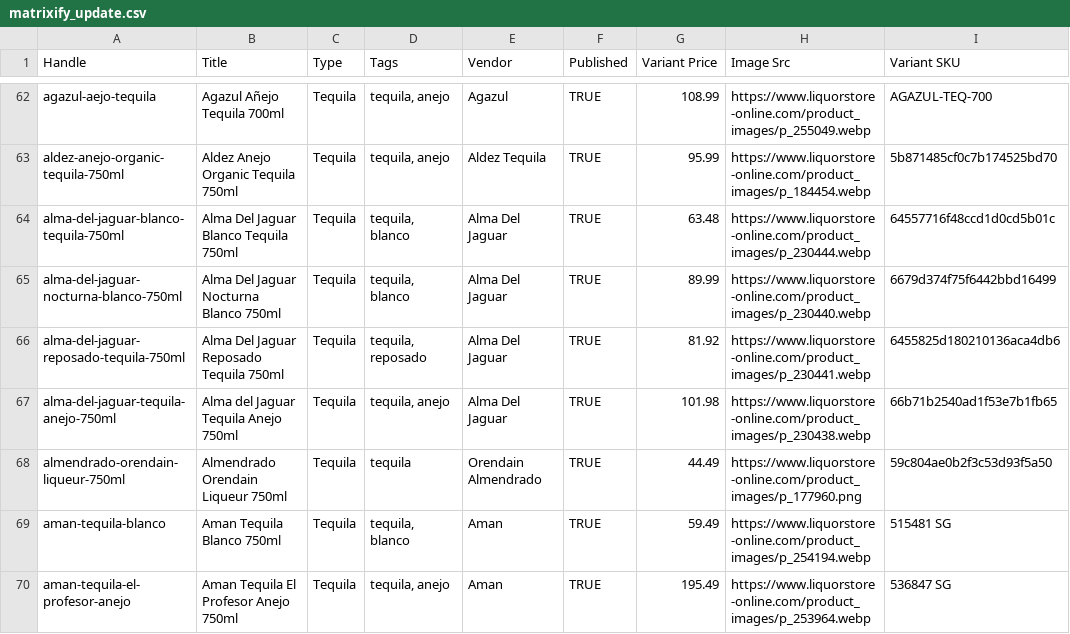
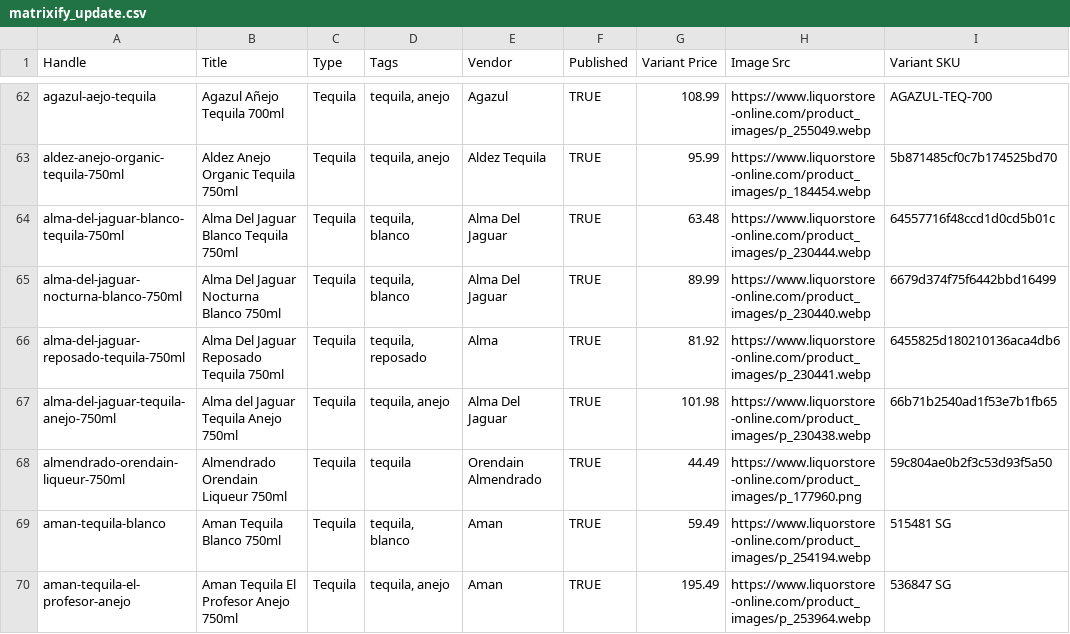
Before and after one commit to Njawnson/tequila-shopify-sync, a CSV file: output/matrixify_update.csv, drawn as a sheet; only a part is shown, gaps mark what is left out; the diff covers the shown part only.

```diff
--- a/output/matrixify_update.csv
+++ b/output/matrixify_update.csv
@@ -65,3 +65,3 @@ alma-del-jaguar-blanco-tequila-750ml,Alma Del Jaguar Blanco Tequila 750ml,Tequil
 alma-del-jaguar-nocturna-blanco-750ml,Alma Del Jaguar Nocturna Blanco 750ml,Tequila,"tequila, blanco",Alma Del Jaguar,TRUE,89.99,https://www.liquorstore-online.com/product_images/p_230440.webp,6679d374f75f6442bbd16499
-alma-del-jaguar-reposado-tequila-750ml,Alma Del Jaguar Reposado Tequila 750ml,Tequila,"tequila, reposado",Alma Del Jaguar,TRUE,81.92,https://www.liquorstore-online.com/product_images/p_230441.webp,6455825d180210136aca4db6
+alma-del-jaguar-reposado-tequila-750ml,Alma Del Jaguar Reposado Tequila 750ml,Tequila,"tequila, reposado",Alma,TRUE,81.92,https://www.liquorstore-online.com/product_images/p_230441.webp,6455825d180210136aca4db6
 alma-del-jaguar-tequila-anejo-750ml,Alma del Jaguar Tequila Anejo 750ml,Tequila,"tequila, anejo",Alma Del Jaguar,TRUE,101.98,https://www.liquorstore-online.com/product_images/p_230438.webp,66b71b2540ad1f53e7b1fb65
```
Also changed, not shown: 1 added row, 2 removed rows and 1 edited cell elsewhere in this file, 1 other file.
